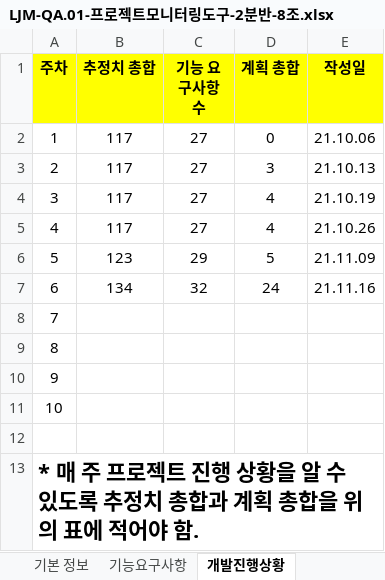
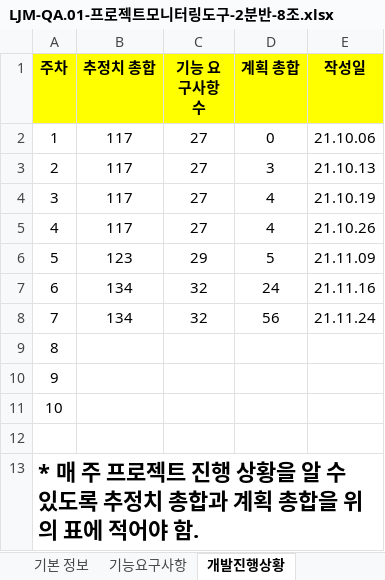
Before and after one commit to thelight0804/GUIS, an Excel workbook: LJM-QA.01-프로젝트모니터링도구-2분반-8조.xlsx, sheet 개발진행상황, drawn as a sheet; values as stored, in another font and other column widths than the file's, no borders; charts and pictures not drawn; the diff names each change by its address in the sheet, - before the commit and + after, or states it on an @@ line.

```diff
--- a/LJM-QA.01-프로젝트모니터링도구-2분반-8조.xlsx (sheet 개발진행상황)
+++ b/LJM-QA.01-프로젝트모니터링도구-2분반-8조.xlsx (sheet 개발진행상황)
-B8 (추정치 총합): (empty)
+B8 (추정치 총합): 134
-C8 (기능 요구사항 수): (empty)
+C8 (기능 요구사항 수): 32
-D8 (계획 총합): (empty)
+D8 (계획 총합): 56
-E8 (작성일): (empty)
+E8 (작성일): 21.11.24
```
Also changed, not shown: sheet 기능요구사항, charts or pictures, 39 other files.
